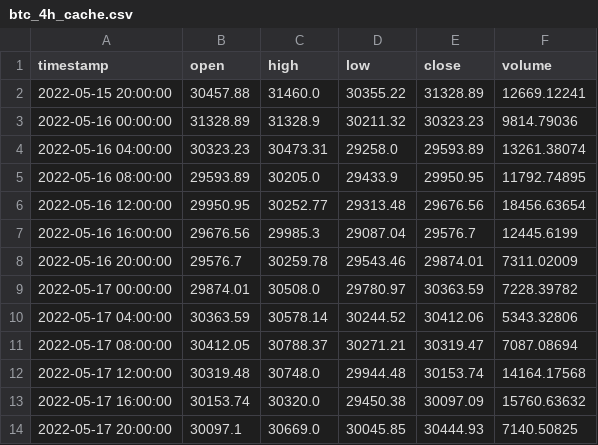
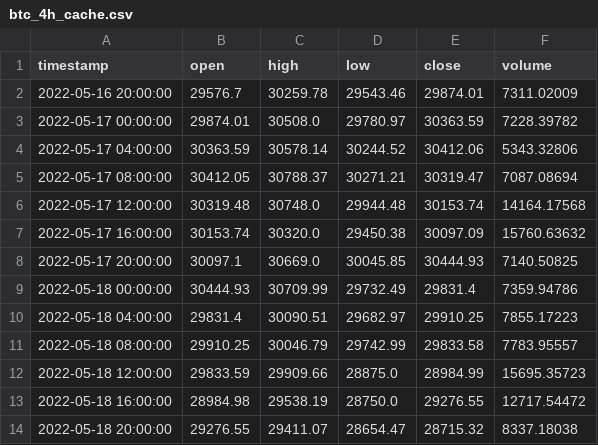
Before and after one commit to Saurishg/crypto-trading-bot, a CSV file: btc_4h_cache.csv, drawn as a sheet; only a part is shown; the shorter side is filled out with more unchanged rows; removed rows and columns are numbered as before the commit, all else as after; the diff covers the shown part only; the diff names each change by its address in the sheet, - before the commit and + after, or states it on an @@ line.

```diff
--- a/btc_4h_cache.csv
+++ b/btc_4h_cache.csv
-row 2: 2022-05-15 20:00:00 | 30457.88 | 31460.0 | 30355.22 | 31328.89 | 12669.12241
-row 3: 2022-05-16 00:00:00 | 31328.89 | 31328.9 | 30211.32 | 30323.23 | 9814.79036
-row 4: 2022-05-16 04:00:00 | 30323.23 | 30473.31 | 29258.0 | 29593.89 | 13261.38074
-row 5: 2022-05-16 08:00:00 | 29593.89 | 30205.0 | 29433.9 | 29950.95 | 11792.74895
-row 6: 2022-05-16 12:00:00 | 29950.95 | 30252.77 | 29313.48 | 29676.56 | 18456.63654
-row 7: 2022-05-16 16:00:00 | 29676.56 | 29985.3 | 29087.04 | 29576.7 | 12445.6199
```
Also changed, not shown: 24 added rows elsewhere in this file, 1 other file.
